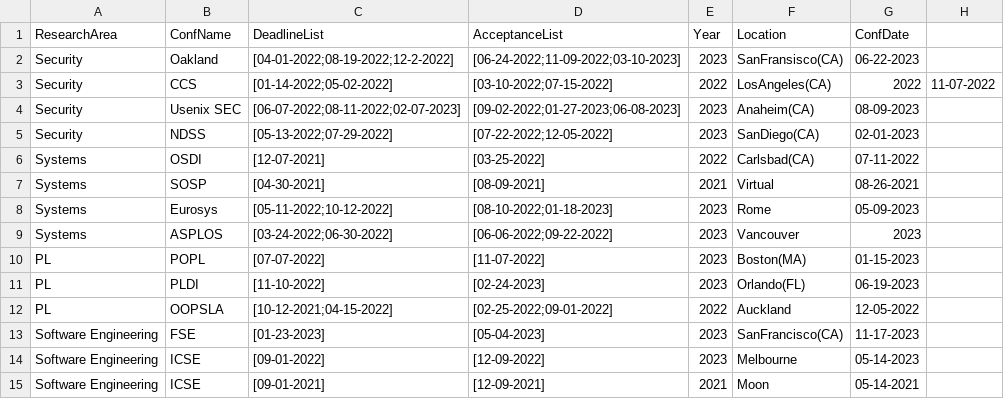
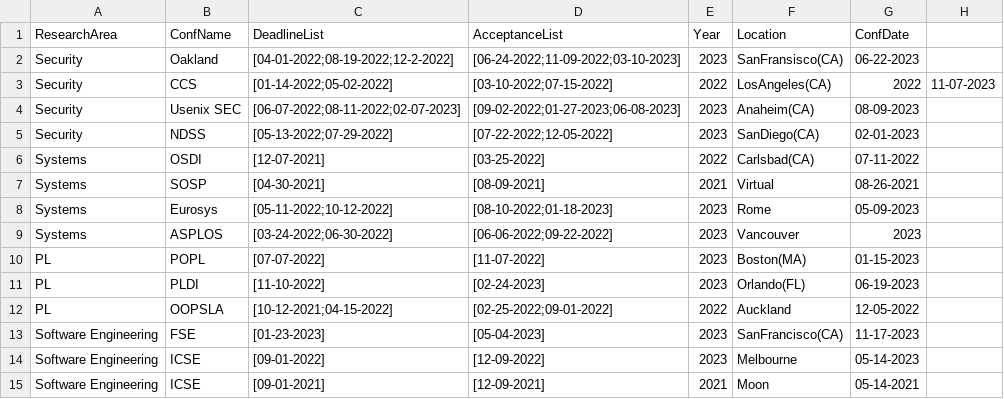
Before and after one commit to shamedgh/sec-cons, a CSV file: conferences.csv, drawn as a sheet.

Commit message:
WIP

```diff
--- a/conferences.csv
+++ b/conferences.csv
@@ -2,3 +2,3 @@ ResearchArea,ConfName,DeadlineList,AcceptanceList,Year,Location,ConfDate
 Security,Oakland,[04-01-2022;08-19-2022;12-2-2022],[06-24-2022;11-09-2022;03-10-2023],2023,SanFransisco(CA),06-22-2023
-Security,CCS,[01-14-2022;05-02-2022],[03-10-2022;07-15-2022],2022,LosAngeles(CA),2022,11-07-2022
+Security,CCS,[01-14-2022;05-02-2022],[03-10-2022;07-15-2022],2022,LosAngeles(CA),2022,11-07-2023
 Security,Usenix SEC,[06-07-2022;08-11-2022;02-07-2023],[09-02-2022;01-27-2023;06-08-2023],2023,Anaheim(CA),08-09-2023
```
